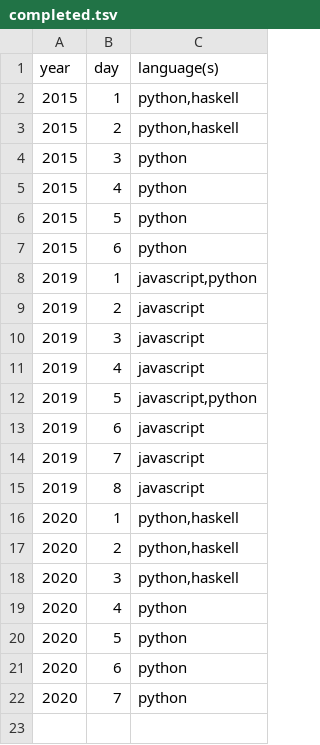
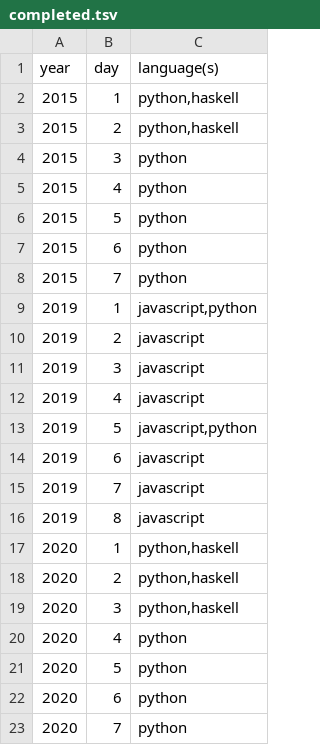
Before and after one commit to sequentialchaos/advent-of-code, a TSV file: completed.tsv, drawn as a sheet; the diff names each change by its address in the sheet, - before the commit and + after, or states it on an @@ line.

Commit message:
complete day 7 2015 in python

```diff
--- a/completed.tsv
+++ b/completed.tsv
+row 8: 2015 | 7 | python
```
Also changed, not shown: 3 other files.
